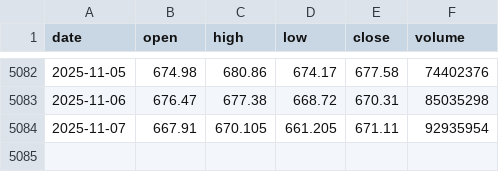
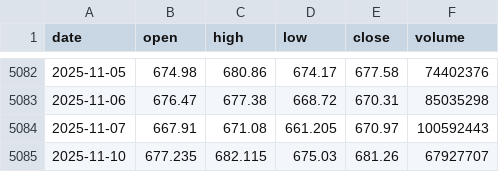
Before and after one commit to LukeGSW/AnalisiCiclica-SPY, a CSV file: data/SPY/historical_data.csv, drawn as a sheet; only a part is shown, gaps mark what is left out.

```diff
--- a/data/SPY/historical_data.csv
+++ b/data/SPY/historical_data.csv
@@ -5083,2 +5083,3 @@ date,open,high,low,close,volume
 2025-11-06,676.47,677.38,668.72,670.31,85035298
-2025-11-07,667.91,670.105,661.205,671.11,92935954
+2025-11-07,667.91,671.08,661.205,670.97,100592443
+2025-11-10,677.235,682.115,675.03,681.26,67927707
```
Also changed, not shown: data/SPY/signals.csv, 3 other files.
